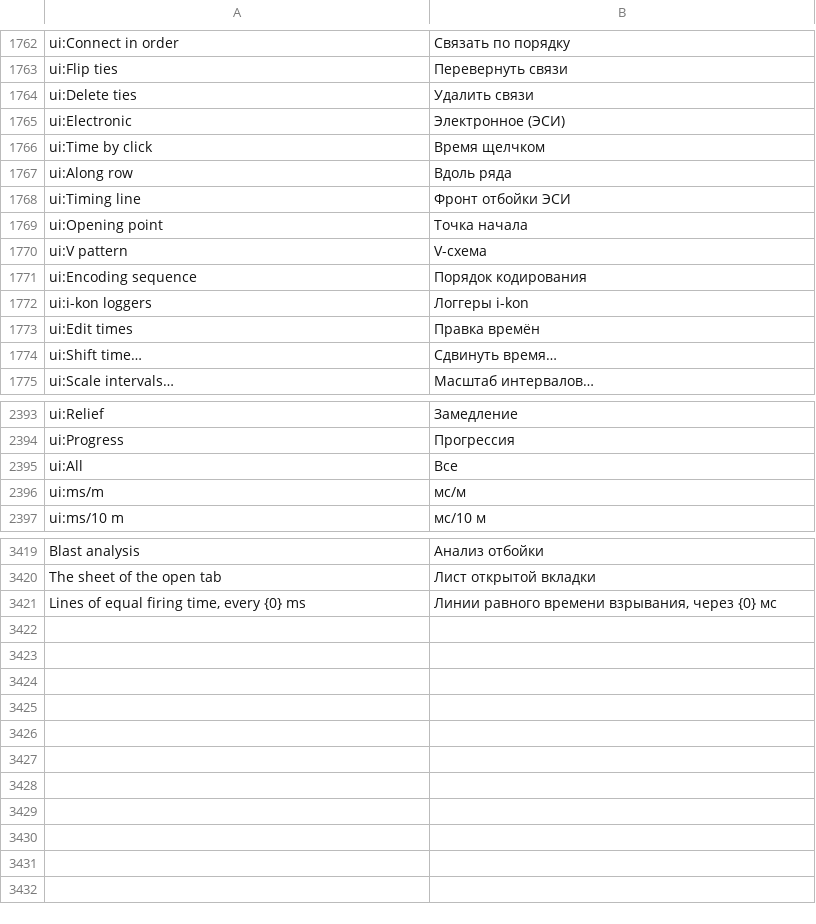
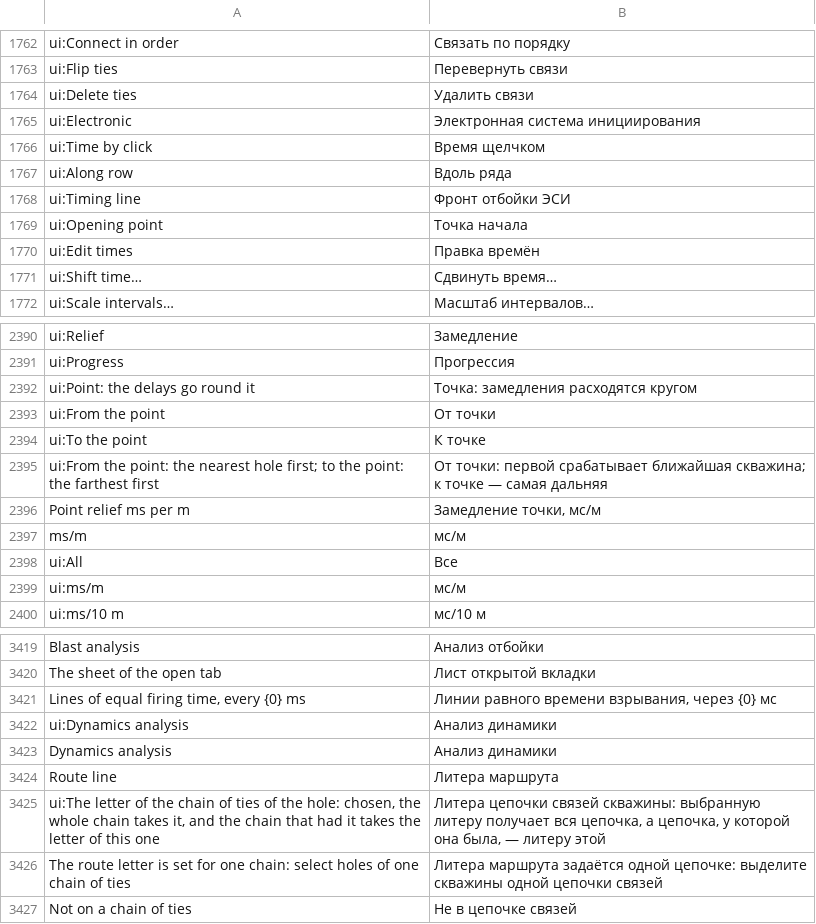
Before and after one commit to rootspain/bdsgnr, a TSV file: src/BlastDesigner.App/Services/ru.tsv, drawn as a sheet; only a part is shown, gaps mark what is left out; the diff covers the shown part only.

```diff
--- a/src/BlastDesigner.App/Services/ru.tsv
+++ b/src/BlastDesigner.App/Services/ru.tsv
@@ -1764,3 +1764,3 @@ ui:Flip ties	Перевернуть связи
 ui:Delete ties	Удалить связи
-ui:Electronic	Электронное (ЭСИ)
+ui:Electronic	Электронная система инициирования
 ui:Time by click	Время щелчком
@@ -1769,5 +1769,2 @@ ui:Timing line	Фронт отбойки ЭСИ
 ui:Opening point	Точка начала
-ui:V pattern	V-схема
-ui:Encoding sequence	Порядок кодирования
-ui:i-kon loggers	Логгеры i-kon
 ui:Edit times	Правка времён
@@ -2394,2 +2391,8 @@ ui:Relief	Замедление
 ui:Progress	Прогрессия
+ui:Point: the delays go round it	Точка: замедления расходятся кругом
+ui:From the point	От точки
+ui:To the point	К точке
+ui:From the point: the nearest hole first; to the point: the farthest first	От точки: первой срабатывает ближайшая скважина; к точке — самая дальняя
+Point relief ms per m	Замедление точки, мс/м
+ms/m	мс/м
 ui:All	Все
@@ -3421 +3421,7 @@ The sheet of the open tab	Лист открытой вкладки
 Lines of equal firing time, every {0} ms	Линии равного времени взрывания, через {0} мс
+ui:Dynamics analysis	Анализ динамики
+Dynamics analysis	Анализ динамики
+Route line	Литера маршрута
+ui:The letter of the chain of ties of the hole: chosen, the whole chain takes it, and the chain that had it takes the letter of this one	Литера цепочки связей скважины: выбранную литеру получает вся цепочка, а цепочка, у которой она была, — литеру этой
+The route letter is set for one chain: select holes of one chain of ties	Литера маршрута задаётся одной цепочке: выделите скважины одной цепочки связей
+Not on a chain of ties	Не в цепочке связей
```
Also changed, not shown: 3 added rows, 6 removed rows and 3 edited cells elsewhere in this file, 35 other files.
